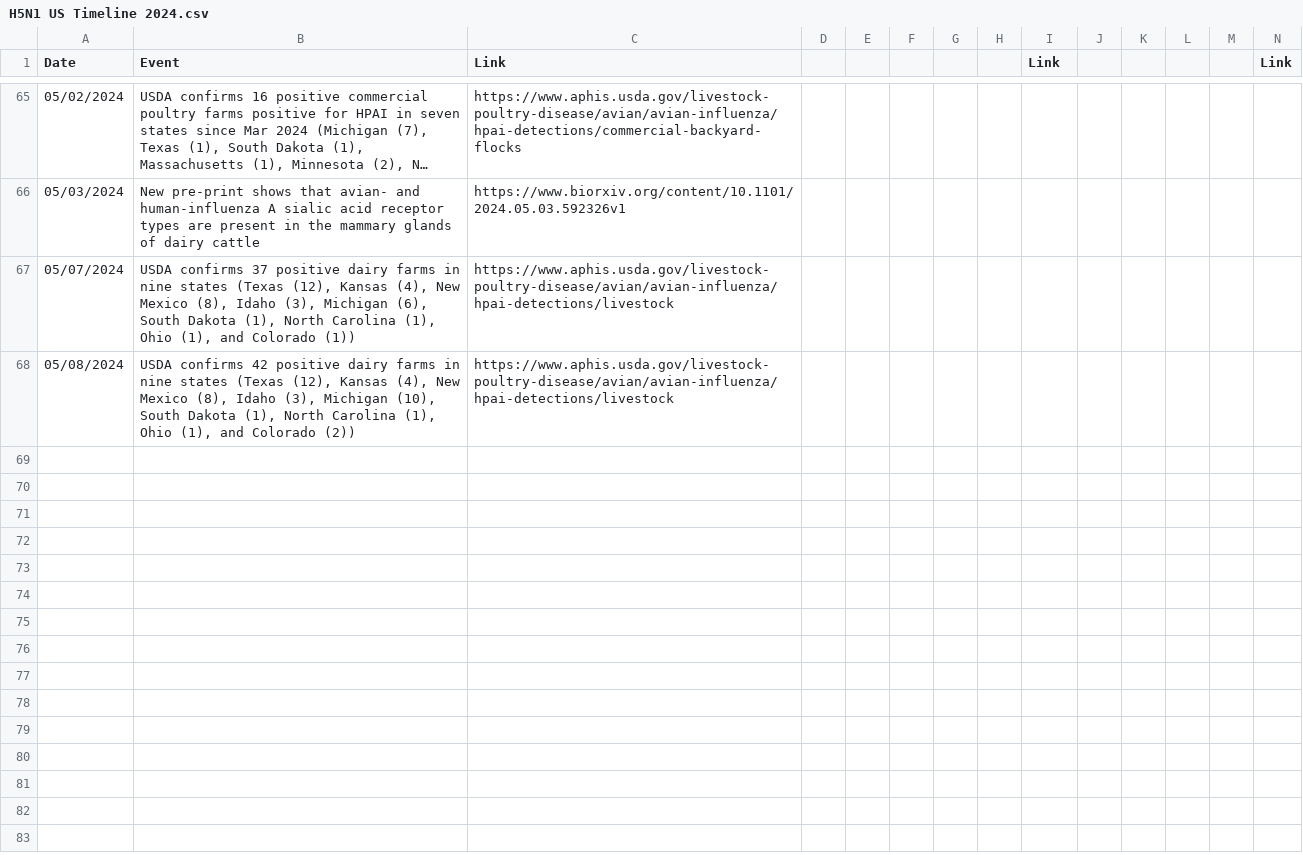
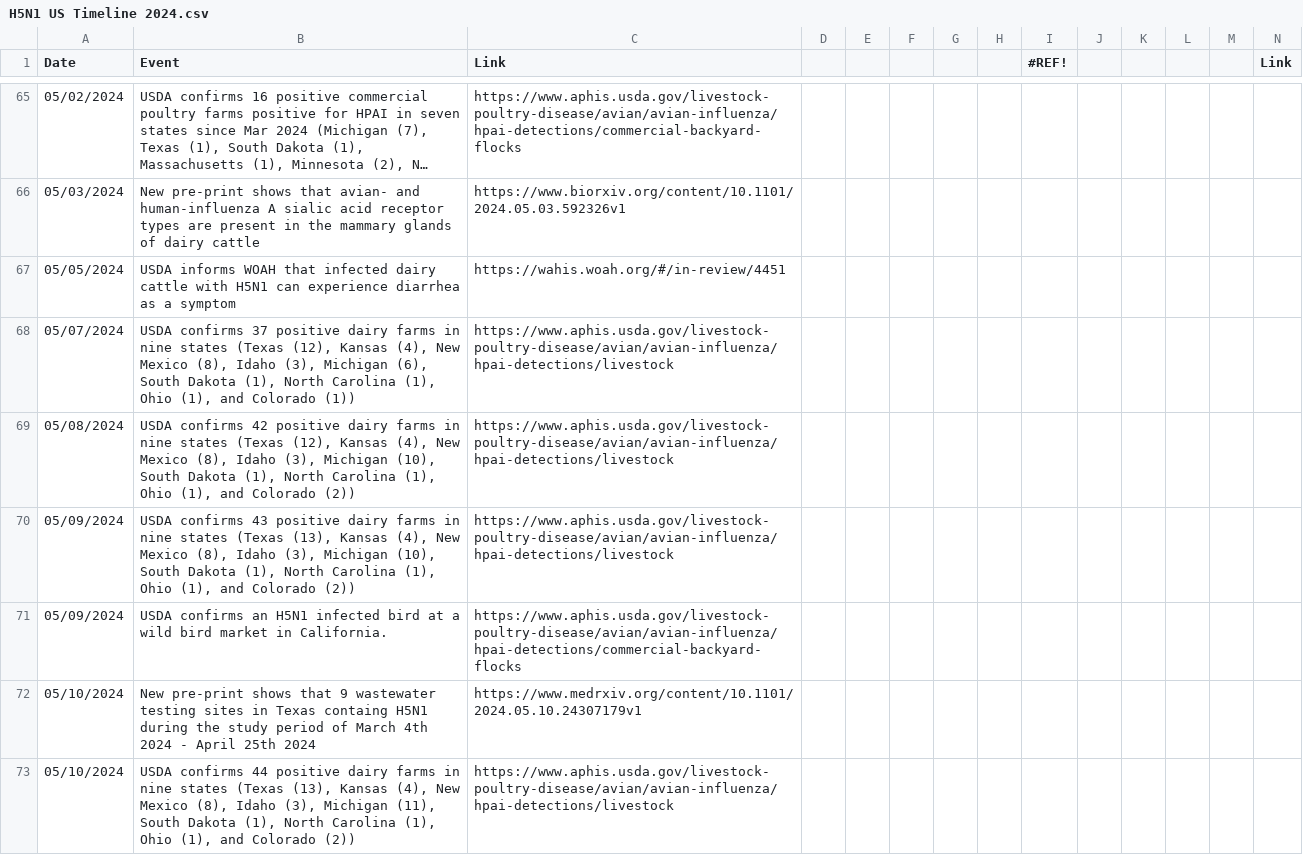
Before and after one commit to Emergent-Epidemics/H5N1_US2024_timeline, a CSV file: Timeline Data/H5N1 US Timeline 2024.csv, drawn as a sheet; only a part is shown, gaps mark what is left out; long unchanged cells end in …; rows hold the shown columns only; the diff covers the shown part only; the diff names each change by its address in the sheet, - before the commit and + after, or states it on an @@ line.

Commit message:
updating time line data with new dairy farm cases, poultry cases, CDC wastewater data, and a few additional items

```diff
--- a/Timeline Data/H5N1 US Timeline 2024.csv
+++ b/Timeline Data/H5N1 US Timeline 2024.csv
-I1: Link
+I1: #REF!
+row 67: 05/05/2024 | USDA informs WOAH that infected dairy cattle with H5N1 can experience diarrhea as a symptom | https://wahis.woah.org/#/in-review/4451
+row 70: 05/09/2024 | USDA confirms 43 positive dairy farms in nine states (Texas (13), Kansas (4), New Mexico (8), Idaho (3), Michigan (10), South Dakota (1), North Carolina (1), Ohio (1), and Colorado (2)) | https://www.aphis.usda.gov/livestock-poultry-disease/avian/avian-influenza/hpai-detections/livestock
+row 71: 05/09/2024 | USDA confirms an H5N1 infected bird at a wild bird market in California. | https://www.aphis.usda.gov/livestock-poultry-disease/avian/avian-influenza/hpai-detections/commercial-backyard-flocks
+row 72: 05/10/2024 | New pre-print shows that 9 wastewater testing sites in Texas containg H5N1 during the study period of March 4th 2024 - April 25th 2024 | https://www.medrxiv.org/content/10.1101/2024.05.10.24307179v1
+row 73: 05/10/2024 | USDA confirms 44 positive dairy farms in nine states (Texas (13), Kansas (4), New Mexico (8), Idaho (3), Michigan (11), South Dakota (1), North Carolina (1), Ohio (1), and Colorado (2)) | https://www.aphis.usda.gov/livestock-poultry-disease/avian/avian-influenza/hpai-detections/livestock
```
Also changed, not shown: 6 added rows and 36 edited cells elsewhere in this file, 1 other file.
